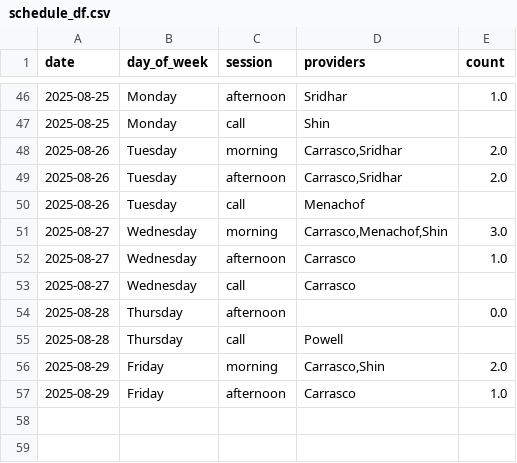
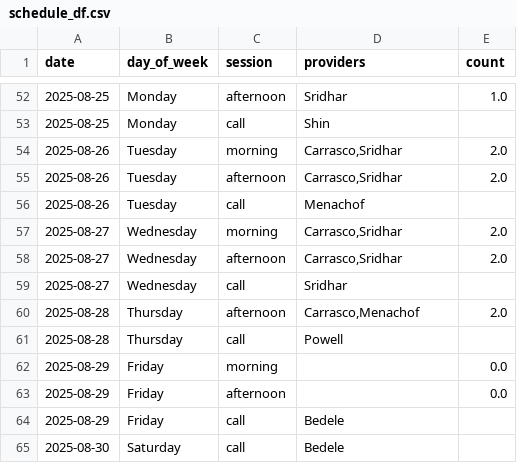
Before and after one commit to xavier-orcutt/chinle-primarycare-scheduler, a CSV file: output/august/pediatrics/schedule_df.csv, drawn as a sheet; only a part is shown, gaps mark what is left out; the diff covers the shown part only.

```diff
--- a/output/august/pediatrics/schedule_df.csv
+++ b/output/august/pediatrics/schedule_df.csv
@@ -50,8 +56,10 @@ date,day_of_week,session,providers,count
 2025-08-26,Tuesday,call,Menachof,
-2025-08-27,Wednesday,morning,"Carrasco,Menachof,Shin",3.0
-2025-08-27,Wednesday,afternoon,Carrasco,1.0
-2025-08-27,Wednesday,call,Carrasco,
-2025-08-28,Thursday,afternoon,,0.0
+2025-08-27,Wednesday,morning,"Carrasco,Sridhar",2.0
+2025-08-27,Wednesday,afternoon,"Carrasco,Sridhar",2.0
+2025-08-27,Wednesday,call,Sridhar,
+2025-08-28,Thursday,afternoon,"Carrasco,Menachof",2.0
 2025-08-28,Thursday,call,Powell,
-2025-08-29,Friday,morning,"Carrasco,Shin",2.0
-2025-08-29,Friday,afternoon,Carrasco,1.0
+2025-08-29,Friday,morning,,0.0
+2025-08-29,Friday,afternoon,,0.0
+2025-08-29,Friday,call,Bedele,
+2025-08-30,Saturday,call,Bedele,
```
Also changed, not shown: 6 added rows and 37 edited cells elsewhere in this file, output/august/family_practice/schedule_df.csv, output/august/internal_medicine/schedule_df.csv, 7 other files.
